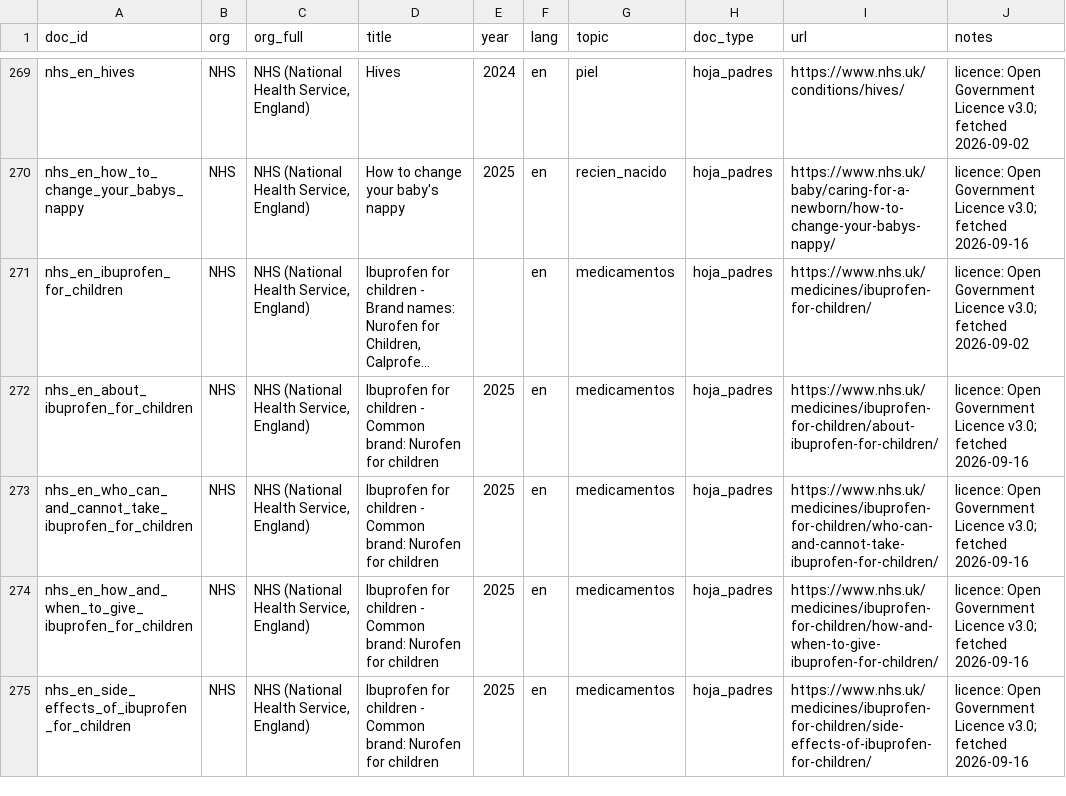
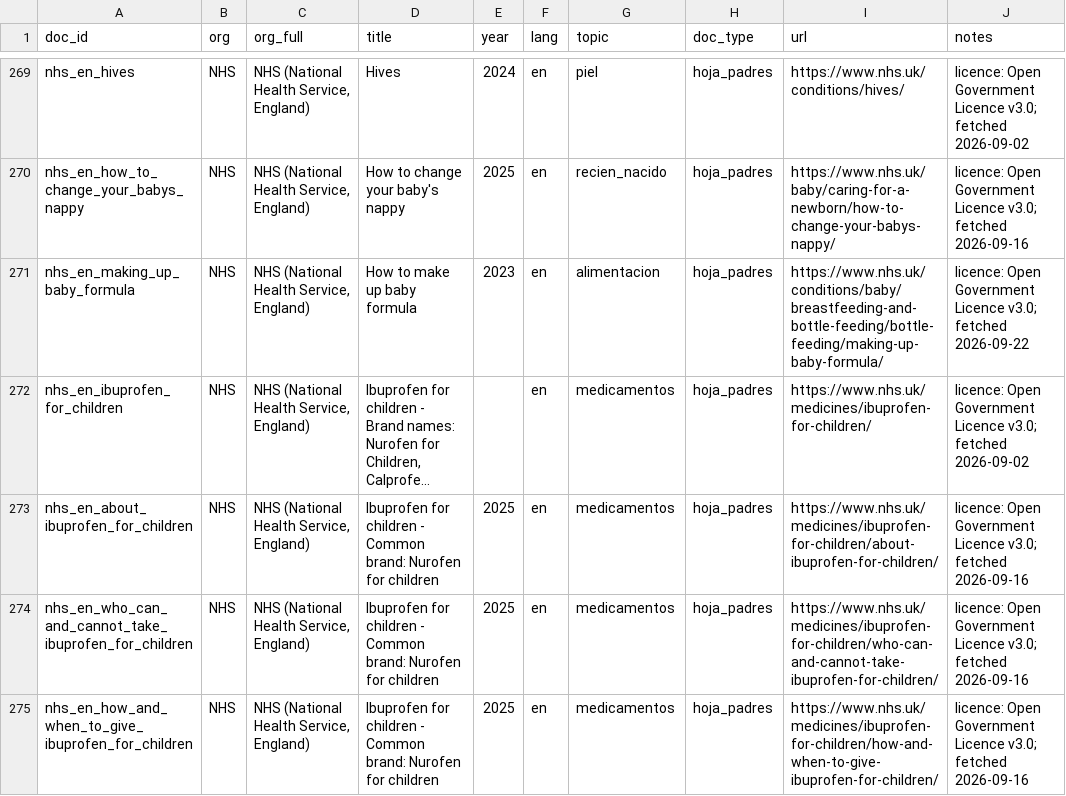
Before and after one commit to nicolasbeca/pedibot, a CSV file: dataset/sources.csv, drawn as a sheet; only a part is shown, gaps mark what is left out; the shorter side is filled out with more unchanged rows; long unchanged cells end in …; the diff names each change by its address in the sheet, - before the commit and + after, or states it on an @@ line.

```diff
--- a/dataset/sources.csv
+++ b/dataset/sources.csv
+row 271: nhs_en_making_up_baby_formula | NHS | NHS (National Health Service, England) | How to make up baby formula | 2023 | en | alimentacion | hoja_padres | https://www.nhs.uk/conditions/baby/breastfeeding-and-bottle-feeding/bottle-feeding/making-up-baby-formula/ | licence: Open Government Licence v3.0; fetched 2026-09-22
```
Also changed, not shown: index/ingest_report.csv, web/site/public/dataset/sources.csv, 14 other files.
